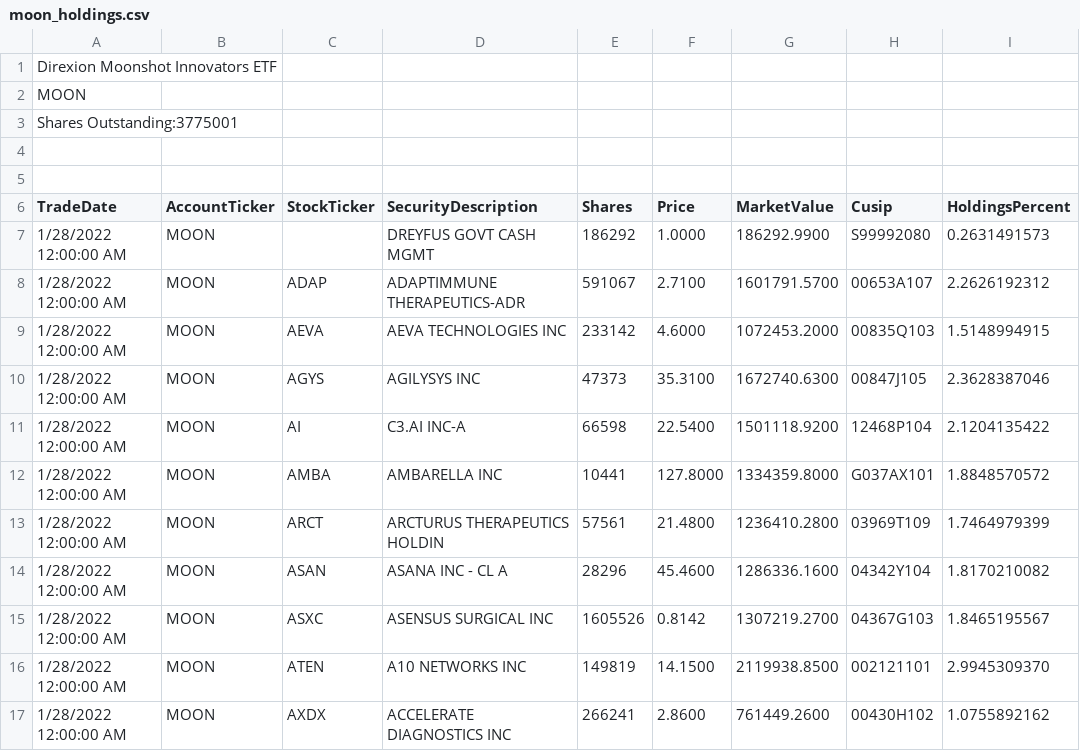
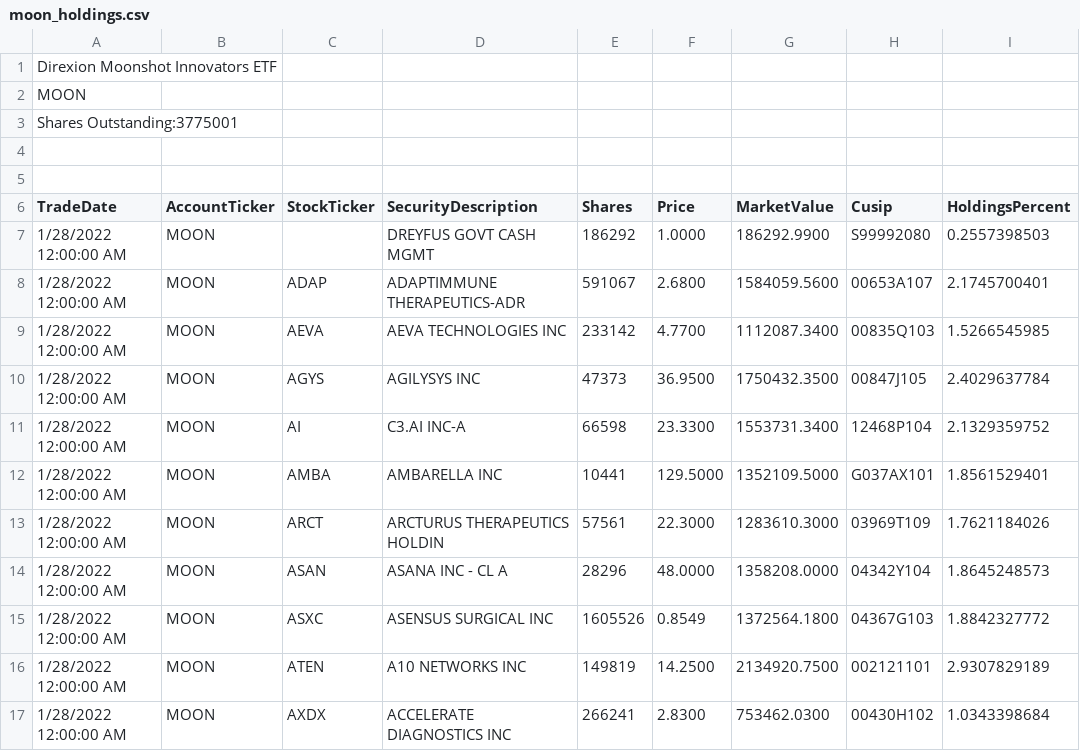
Before and after one commit to patorn/etf-scraper, a CSV file: moon/moon_holdings.csv, drawn as a sheet; only a part is shown; the diff covers the shown part only.

```diff
--- a/moon/moon_holdings.csv
+++ b/moon/moon_holdings.csv
@@ -6,12 +6,12 @@ MOON
 TradeDate,AccountTicker,StockTicker,SecurityDescription,Shares,Price,MarketValue,Cusip,HoldingsPercent
-"1/28/2022 12:00:00 AM",MOON,,"DREYFUS GOVT CASH MGMT",186292,1.0000,186292.9900,S99992080,0.2631491573
-"1/28/2022 12:00:00 AM",MOON,ADAP,"ADAPTIMMUNE THERAPEUTICS-ADR",591067,2.7100,1601791.5700,00653A107,2.2626192312
-"1/28/2022 12:00:00 AM",MOON,AEVA,"AEVA TECHNOLOGIES INC",233142,4.6000,1072453.2000,00835Q103,1.5148994915
-"1/28/2022 12:00:00 AM",MOON,AGYS,"AGILYSYS INC",47373,35.3100,1672740.6300,00847J105,2.3628387046
-"1/28/2022 12:00:00 AM",MOON,AI,"C3.AI INC-A",66598,22.5400,1501118.9200,12468P104,2.1204135422
-"1/28/2022 12:00:00 AM",MOON,AMBA,"AMBARELLA INC",10441,127.8000,1334359.8000,G037AX101,1.8848570572
-"1/28/2022 12:00:00 AM",MOON,ARCT,"ARCTURUS THERAPEUTICS HOLDIN",57561,21.4800,1236410.2800,03969T109,1.7464979399
-"1/28/2022 12:00:00 AM",MOON,ASAN,"ASANA INC - CL A",28296,45.4600,1286336.1600,04342Y104,1.8170210082
-"1/28/2022 12:00:00 AM",MOON,ASXC,"ASENSUS SURGICAL INC",1605526,0.8142,1307219.2700,04367G103,1.8465195567
-"1/28/2022 12:00:00 AM",MOON,ATEN,"A10 NETWORKS INC",149819,14.1500,2119938.8500,002121101,2.9945309370
-"1/28/2022 12:00:00 AM",MOON,AXDX,"ACCELERATE DIAGNOSTICS INC",266241,2.8600,761449.2600,00430H102,1.0755892162
+"1/28/2022 12:00:00 AM",MOON,,"DREYFUS GOVT CASH MGMT",186292,1.0000,186292.9900,S99992080,0.2557398503
+"1/28/2022 12:00:00 AM",MOON,ADAP,"ADAPTIMMUNE THERAPEUTICS-ADR",591067,2.6800,1584059.5600,00653A107,2.1745700401
+"1/28/2022 12:00:00 AM",MOON,AEVA,"AEVA TECHNOLOGIES INC",233142,4.7700,1112087.3400,00835Q103,1.5266545985
+"1/28/2022 12:00:00 AM",MOON,AGYS,"AGILYSYS INC",47373,36.9500,1750432.3500,00847J105,2.4029637784
+"1/28/2022 12:00:00 AM",MOON,AI,"C3.AI INC-A",66598,23.3300,1553731.3400,12468P104,2.1329359752
+"1/28/2022 12:00:00 AM",MOON,AMBA,"AMBARELLA INC",10441,129.5000,1352109.5000,G037AX101,1.8561529401
+"1/28/2022 12:00:00 AM",MOON,ARCT,"ARCTURUS THERAPEUTICS HOLDIN",57561,22.3000,1283610.3000,03969T109,1.7621184026
+"1/28/2022 12:00:00 AM",MOON,ASAN,"ASANA INC - CL A",28296,48.0000,1358208.0000,04342Y104,1.8645248573
+"1/28/2022 12:00:00 AM",MOON,ASXC,"ASENSUS SURGICAL INC",1605526,0.8549,1372564.1800,04367G103,1.8842327772
+"1/28/2022 12:00:00 AM",MOON,ATEN,"A10 NETWORKS INC",149819,14.2500,2134920.7500,002121101,2.9307829189
+"1/28/2022 12:00:00 AM",MOON,AXDX,"ACCELERATE DIAGNOSTICS INC",266241,2.8300,753462.0300,00430H102,1.0343398684
```
Also changed, not shown: 118 edited cells elsewhere in this file.
